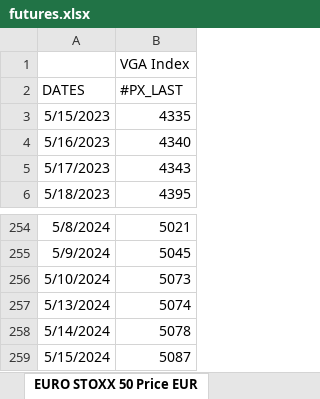
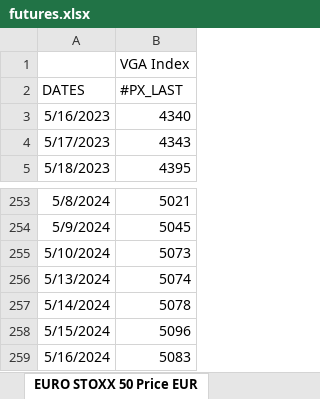
Before and after one commit to ssymhoven/drawdown-rsik, an Excel workbook: futures.xlsx, sheet EURO STOXX 50 Price EUR, drawn as a sheet; only a part is shown, gaps mark what is left out; values as stored, in another font and other column widths than the file's, no borders; removed rows and columns are numbered as before the commit, all else as after; the diff names each change by its address in the sheet, - before the commit and + after, or states it on an @@ line.

```diff
--- a/futures.xlsx (sheet EURO STOXX 50 Price EUR)
+++ b/futures.xlsx (sheet EURO STOXX 50 Price EUR)
-row 3: 5/15/2023 | 4335
-B258 (#PX_LAST): 5087
+B258 (#PX_LAST): 5096
+row 259: 5/16/2024 | 5083
```
Also changed, not shown: sheet NASDAQ 100 Stock Index, sheet Deutsche Boerse AG German Stock, sheet S&P 500 INDEX, sheet MSCI Emerging Markets Index, sheet Nikkei 225, sheet FTSE MIB Index, 1 more sheet, 52 other files.
